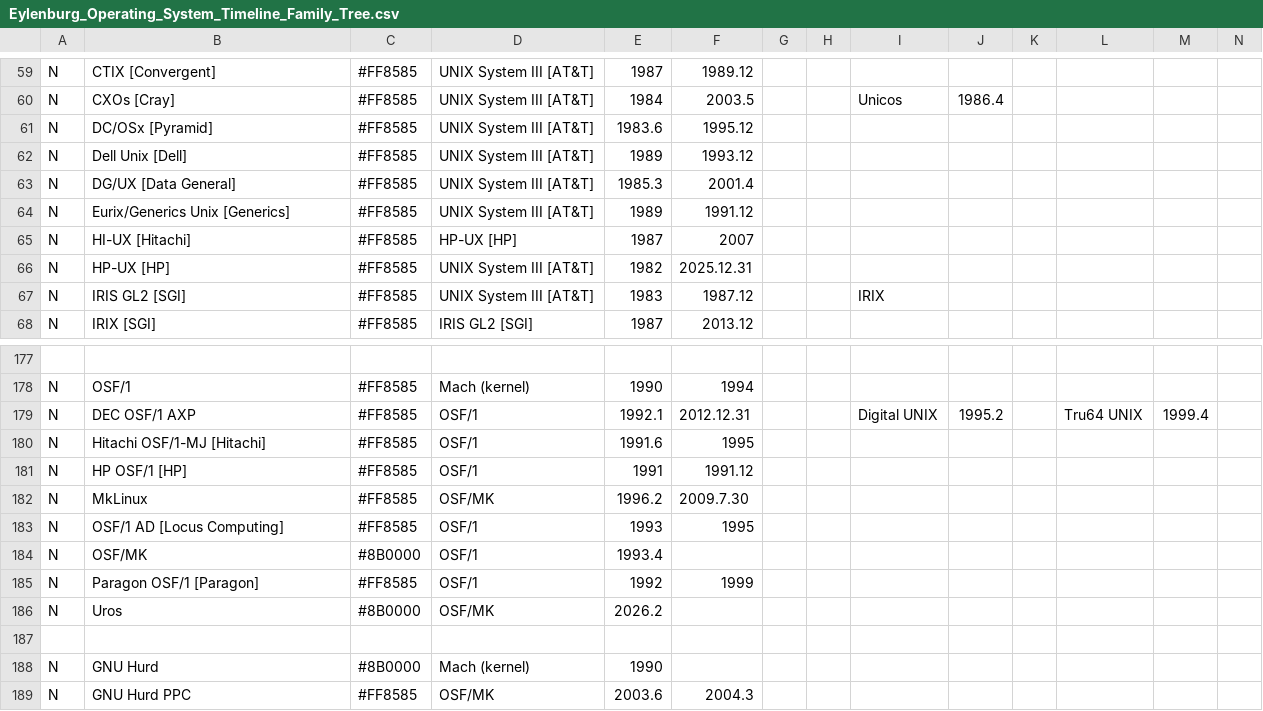
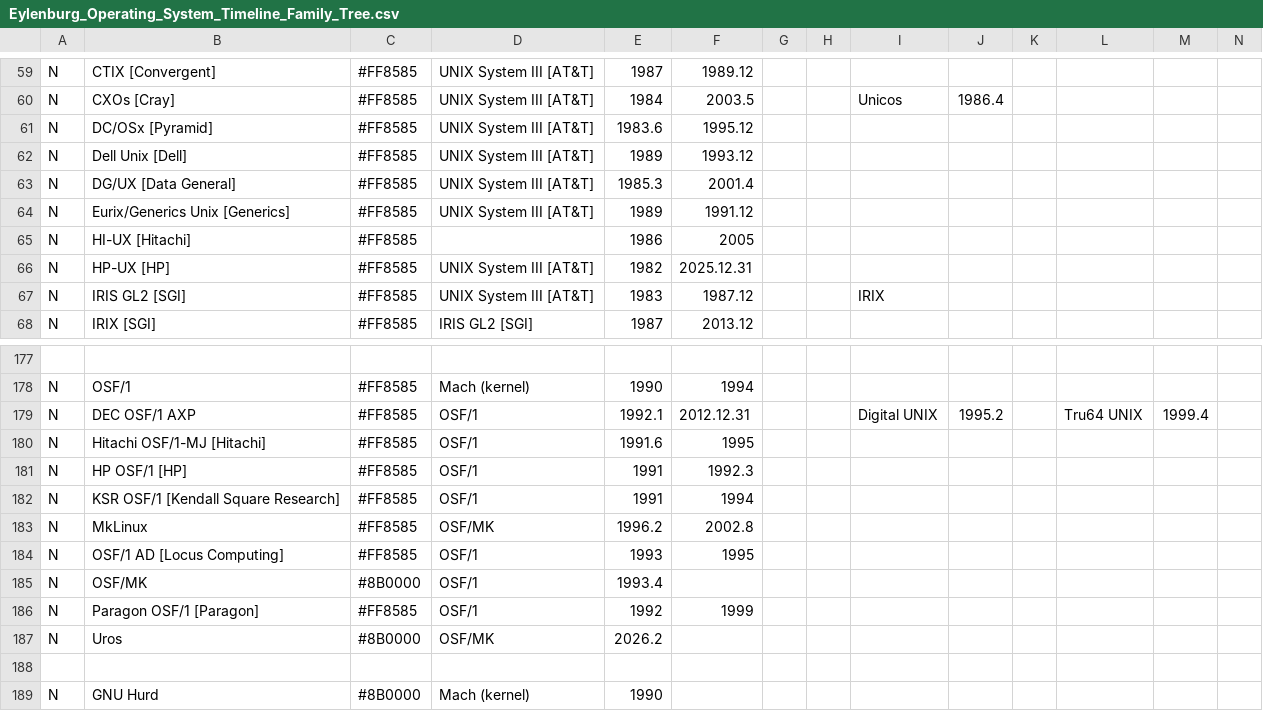
Before and after one commit to eylenburg/eylenburg.github.io, a CSV file: os-family-tree/Eylenburg_Operating_System_Timeline_Family_Tree.csv, drawn as a sheet; only a part is shown, gaps mark what is left out; the shorter side is filled out with more unchanged rows; addresses are those after the commit; rows hold the shown columns only; the diff names each change by its address in the sheet, - before the commit and + after, or states it on an @@ line.

Commit message:
Update Eylenburg_Operating_System_Timeline_Family_Tree.csv

```diff
--- a/os-family-tree/Eylenburg_Operating_System_Timeline_Family_Tree.csv
+++ b/os-family-tree/Eylenburg_Operating_System_Timeline_Family_Tree.csv
-D65: HP-UX [HP]
+D65: (empty)
-E65: 1987
+E65: 1986
-F65: 2007
+F65: 2005
-F181: 1991.12
+F181: 1992.3
+row 182: N | KSR OSF/1 [Kendall Square Research] | #FF8585 | OSF/1 | 1991 | 1994
-F183: 2009.7.30
+F183: 2002.8
```
